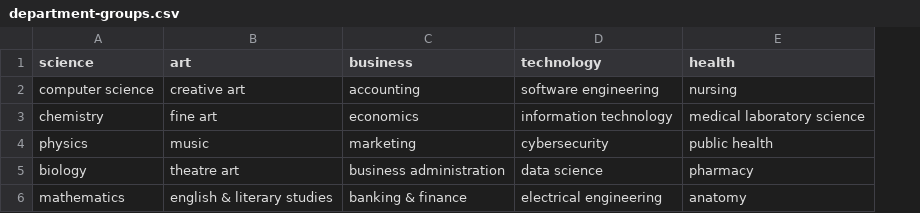
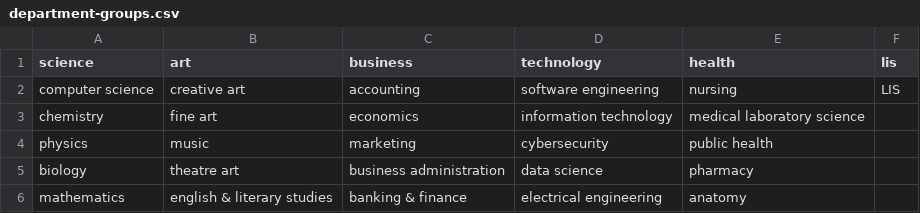
Before and after one commit to blizz-daniels/paytecjs, a CSV file: data/department-groups.csv, drawn as a sheet; the diff names each change by its address in the sheet, - before the commit and + after, or states it on an @@ line.

```diff
--- a/data/department-groups.csv
+++ b/data/department-groups.csv
+column F (lis), row 2: LIS
```
Also changed, not shown: 1 other file.
